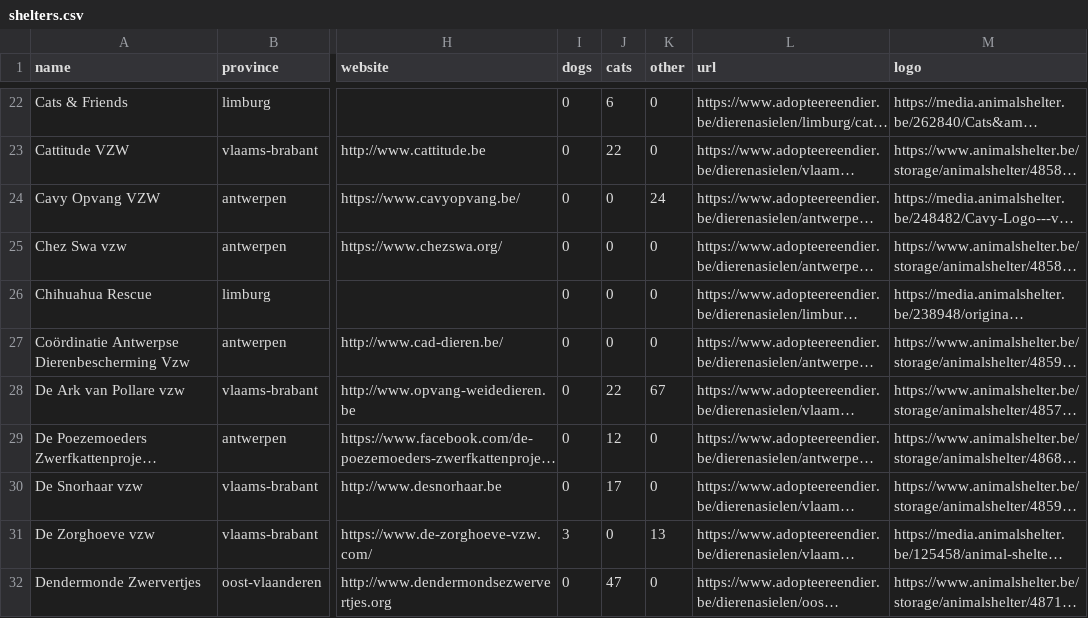
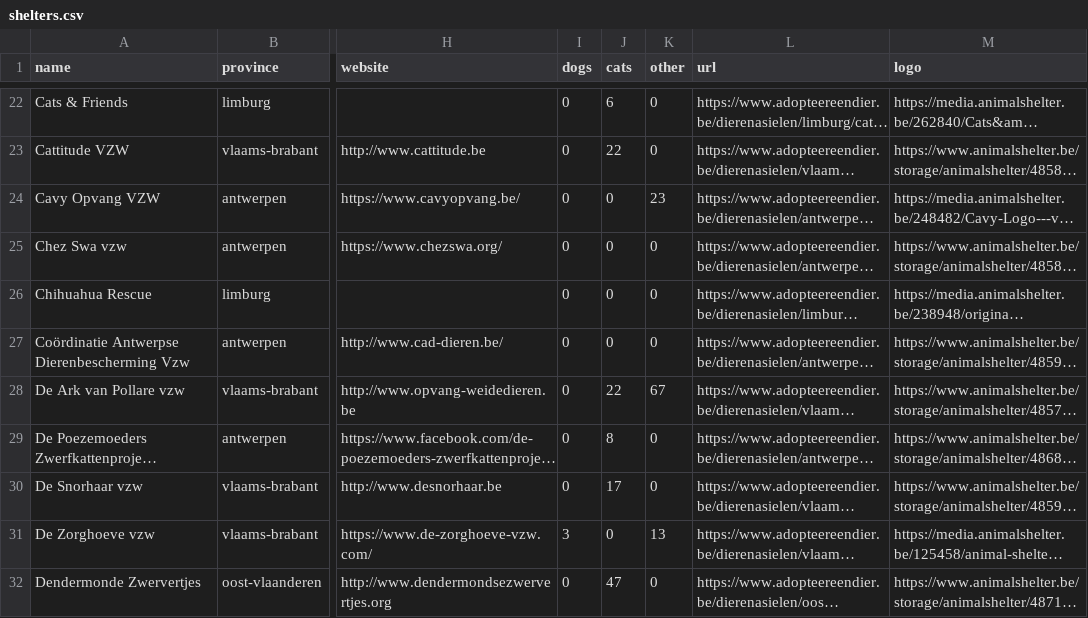
Before and after one commit to HansF/kitties, a CSV file: data/shelters.csv, drawn as a sheet; only a part is shown, gaps mark what is left out; long unchanged cells end in …; the diff covers the shown part only; the diff names each change by its address in the sheet, - before the commit and + after, or states it on an @@ line.

```diff
--- a/data/shelters.csv
+++ b/data/shelters.csv
-K24 (other): 24
+K24 (other): 23
-J29 (cats): 12
+J29 (cats): 8
```
Also changed, not shown: 7 edited cells elsewhere in this file, data/animals.csv, data/per-soort/honden.csv, 55 other files.
